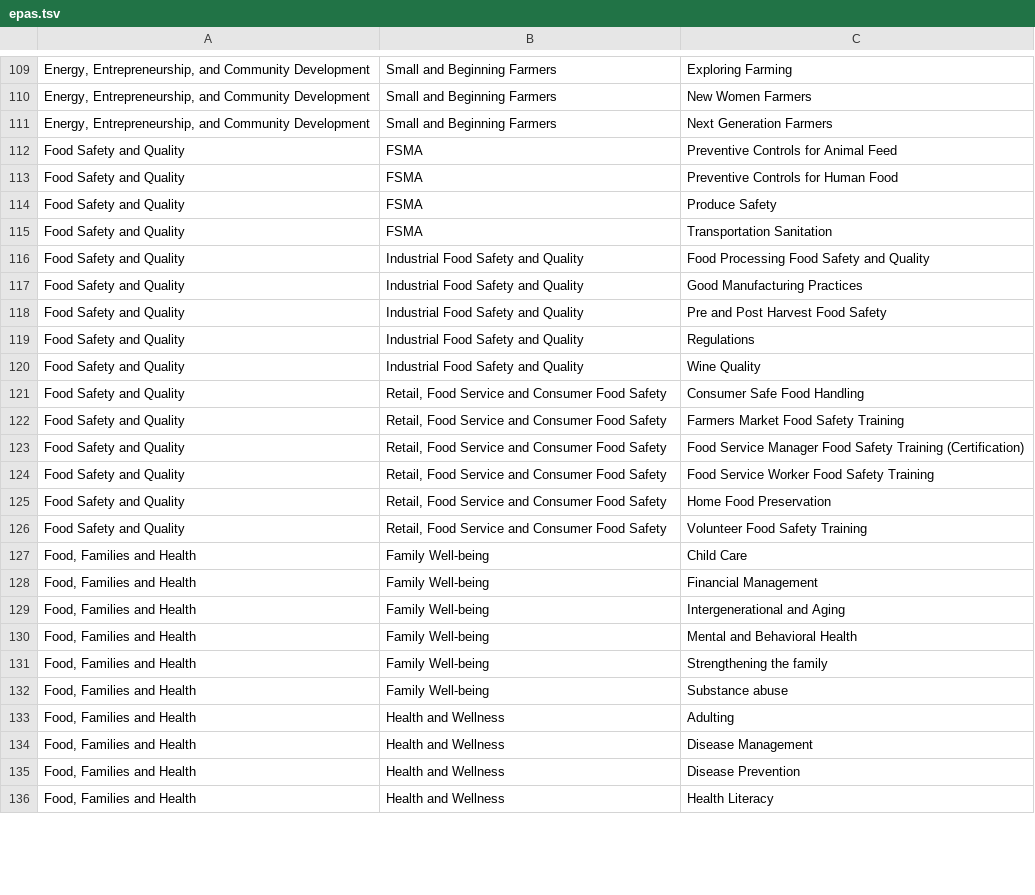
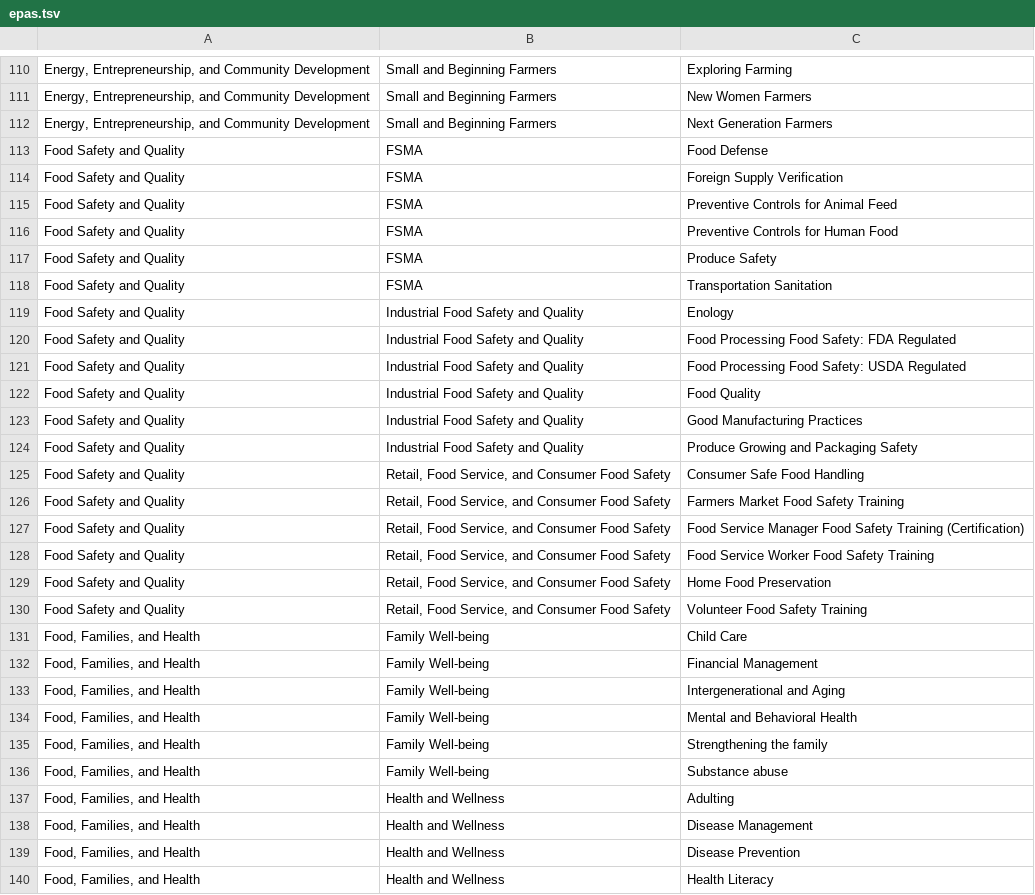
Before and after one commit to tsimkins/agsci.atlas, a TSV file: agsci/atlas/resources/epas.tsv, drawn as a sheet; only a part is shown, gaps mark what is left out; the diff covers the shown part only.

Commit message:
Updated EPAS topics.

```diff
--- a/agsci/atlas/resources/epas.tsv
+++ b/agsci/atlas/resources/epas.tsv
@@ -112 +113,3 @@ Energy, Entrepreneurship, and Community Development	Small and Beginning Farmers
+Food Safety and Quality	FSMA	Food Defense
+Food Safety and Quality	FSMA	Foreign Supply Verification
 Food Safety and Quality	FSMA	Preventive Controls for Animal Feed
@@ -115,22 +118,23 @@ Food Safety and Quality	FSMA	Produce Safety
 Food Safety and Quality	FSMA	Transportation Sanitation
-Food Safety and Quality	Industrial Food Safety and Quality	Food Processing Food Safety and Quality
+Food Safety and Quality	Industrial Food Safety and Quality	Enology
+Food Safety and Quality	Industrial Food Safety and Quality	Food Processing Food Safety: FDA Regulated
+Food Safety and Quality	Industrial Food Safety and Quality	Food Processing Food Safety: USDA Regulated
+Food Safety and Quality	Industrial Food Safety and Quality	Food Quality
 Food Safety and Quality	Industrial Food Safety and Quality	Good Manufacturing Practices
-Food Safety and Quality	Industrial Food Safety and Quality	Pre and Post Harvest Food Safety
-Food Safety and Quality	Industrial Food Safety and Quality	Regulations
-Food Safety and Quality	Industrial Food Safety and Quality	Wine Quality
-Food Safety and Quality	Retail, Food Service and Consumer Food Safety	Consumer Safe Food Handling
-Food Safety and Quality	Retail, Food Service and Consumer Food Safety	Farmers Market Food Safety Training
-Food Safety and Quality	Retail, Food Service and Consumer Food Safety	Food Service Manager Food Safety Training (Certification)
-Food Safety and Quality	Retail, Food Service and Consumer Food Safety	Food Service Worker Food Safety Training
-Food Safety and Quality	Retail, Food Service and Consumer Food Safety	Home Food Preservation
-Food Safety and Quality	Retail, Food Service and Consumer Food Safety	Volunteer Food Safety Training
-Food, Families and Health	Family Well-being	Child Care
-Food, Families and Health	Family Well-being	Financial Management
-Food, Families and Health	Family Well-being	Intergenerational and Aging
-Food, Families and Health	Family Well-being	Mental and Behavioral Health
-Food, Families and Health	Family Well-being	Strengthening the family
-Food, Families and Health	Family Well-being	Substance abuse
-Food, Families and Health	Health and Wellness	Adulting
-Food, Families and Health	Health and Wellness	Disease Management
-Food, Families and Health	Health and Wellness	Disease Prevention
-Food, Families and Health	Health and Wellness	Health Literacy
+Food Safety and Quality	Industrial Food Safety and Quality	Produce Growing and Packaging Safety
+Food Safety and Quality	"Retail, Food Service, and Consumer Food Safety"	Consumer Safe Food Handling
+Food Safety and Quality	"Retail, Food Service, and Consumer Food Safety"	Farmers Market Food Safety Training
+Food Safety and Quality	"Retail, Food Service, and Consumer Food Safety"	Food Service Manager Food Safety Training (Certification)
+Food Safety and Quality	"Retail, Food Service, and Consumer Food Safety"	Food Service Worker Food Safety Training
+Food Safety and Quality	"Retail, Food Service, and Consumer Food Safety"	Home Food Preservation
+Food Safety and Quality	"Retail, Food Service, and Consumer Food Safety"	Volunteer Food Safety Training
+"Food, Families, and Health"	Family Well-being	Child Care
+"Food, Families, and Health"	Family Well-being	Financial Management
+"Food, Families, and Health"	Family Well-being	Intergenerational and Aging
+"Food, Families, and Health"	Family Well-being	Mental and Behavioral Health
+"Food, Families, and Health"	Family Well-being	Strengthening the family
+"Food, Families, and Health"	Family Well-being	Substance abuse
+"Food, Families, and Health"	Health and Wellness	Adulting
+"Food, Families, and Health"	Health and Wellness	Disease Management
+"Food, Families, and Health"	Health and Wellness	Disease Prevention
+"Food, Families, and Health"	Health and Wellness	Health Literacy
```
Also changed, not shown: 5 added rows, 3 removed rows and 104 edited cells elsewhere in this file.
